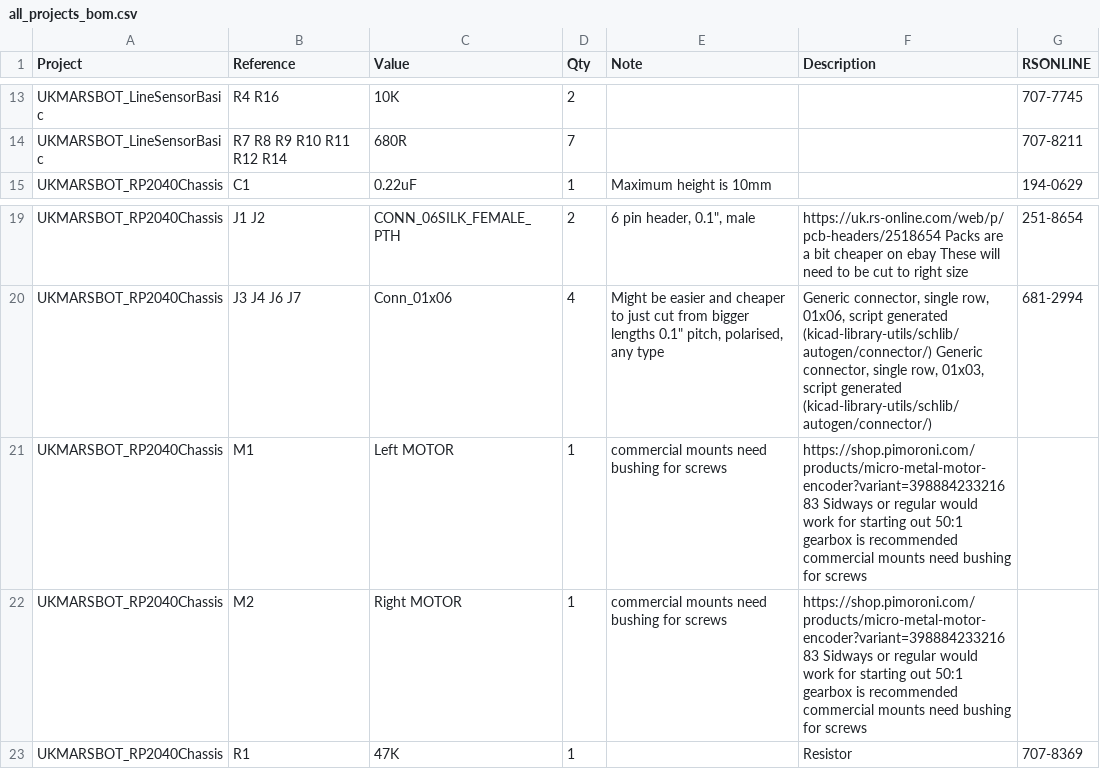
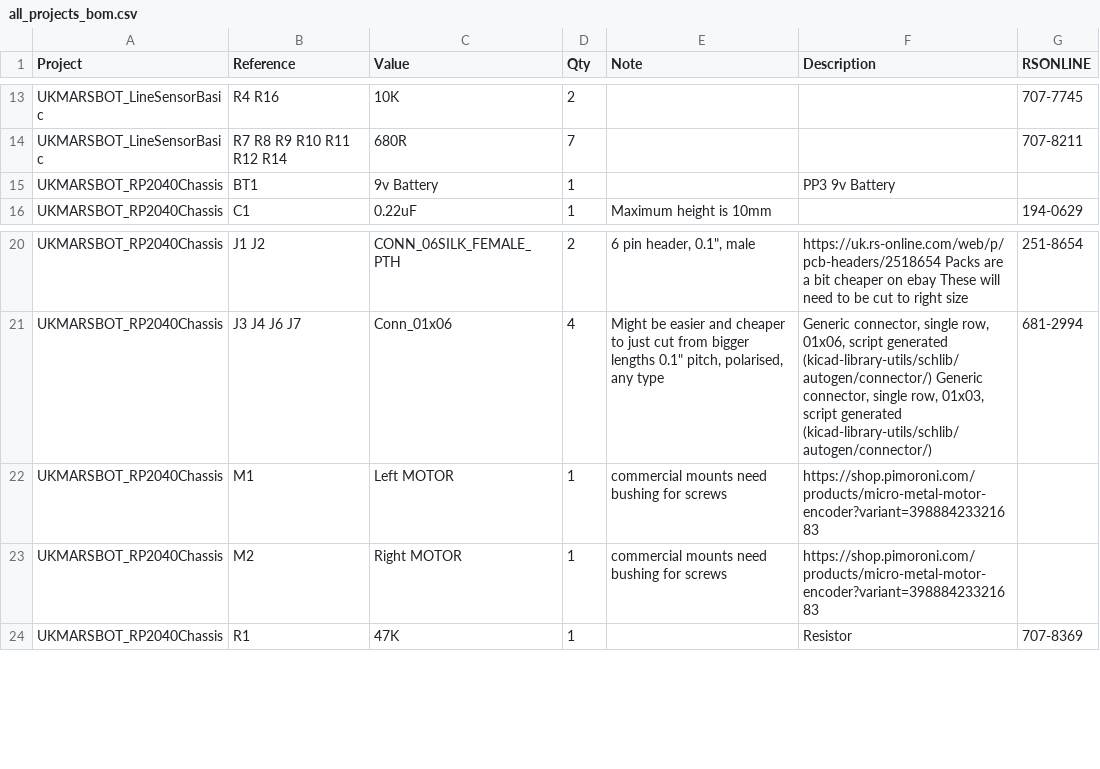
Before and after one commit to ukmars/gemini, a CSV file: docs/all_projects_bom.csv, drawn as a sheet; only a part is shown, gaps mark what is left out.

```diff
--- a/docs/all_projects_bom.csv
+++ b/docs/all_projects_bom.csv
@@ -14,2 +14,3 @@ UKMARSBOT_LineSensorBasic,R4 R16,10K,2,,,707-7745
 UKMARSBOT_LineSensorBasic,R7 R8 R9 R10 R11 R12 R14,680R,7,,,707-8211
+UKMARSBOT_RP2040Chassis,BT1,9v Battery,1,,PP3 9v Battery,
 UKMARSBOT_RP2040Chassis,C1,0.22uF,1,Maximum height is 10mm,,194-0629
@@ -20,4 +21,4 @@ UKMARSBOT_RP2040Chassis,J1 J2,CONN_06SILK_FEMALE_PTH,2,"6 pin header, 0.1"", mal
 UKMARSBOT_RP2040Chassis,J3 J4 J6 J7,Conn_01x06,4,"Might be easier and cheaper to just cut from bigger lengths 0.1"" pitch, polarised, any type","Generic connector, single row, 01x06, script generated (kicad-library-utils/schlib/autogen/connector/) Generic connector, single row, 01x03, script generated (kicad-library-utils/schlib/autogen/connector/)",681-2994
-UKMARSBOT_RP2040Chassis,M1,Left MOTOR,1,commercial mounts need bushing for screws,https://shop.pimoroni.com/products/micro-metal-motor-encoder?variant=39888423321683 Sidways or regular would work for starting out 50:1 gearbox is recommended commercial mounts need bushing for screws,
-UKMARSBOT_RP2040Chassis,M2,Right MOTOR,1,commercial mounts need bushing for screws,https://shop.pimoroni.com/products/micro-metal-motor-encoder?variant=39888423321683 Sidways or regular would work for starting out 50:1 gearbox is recommended commercial mounts need bushing for screws,
+UKMARSBOT_RP2040Chassis,M1,Left MOTOR,1,commercial mounts need bushing for screws,https://shop.pimoroni.com/products/micro-metal-motor-encoder?variant=39888423321683,
+UKMARSBOT_RP2040Chassis,M2,Right MOTOR,1,commercial mounts need bushing for screws,https://shop.pimoroni.com/products/micro-metal-motor-encoder?variant=39888423321683,
 UKMARSBOT_RP2040Chassis,R1,47K,1,,Resistor,707-8369
```
Also changed, not shown: docs/UKMARSBOT_RP2040Chassis/UKMARSBOT_RP2040Chassis_bom.csv, 1 other file.
